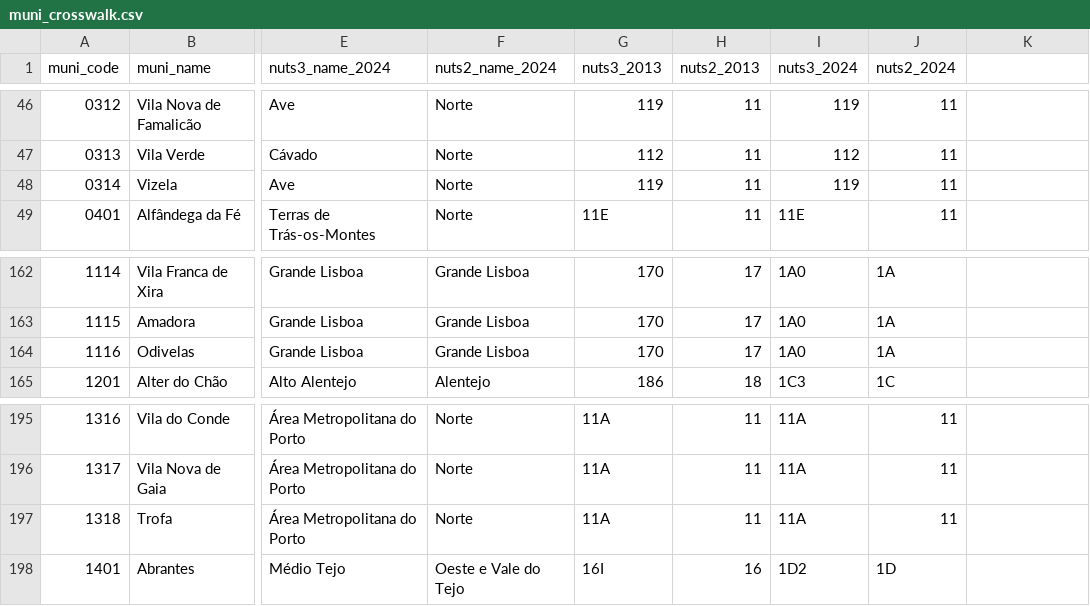
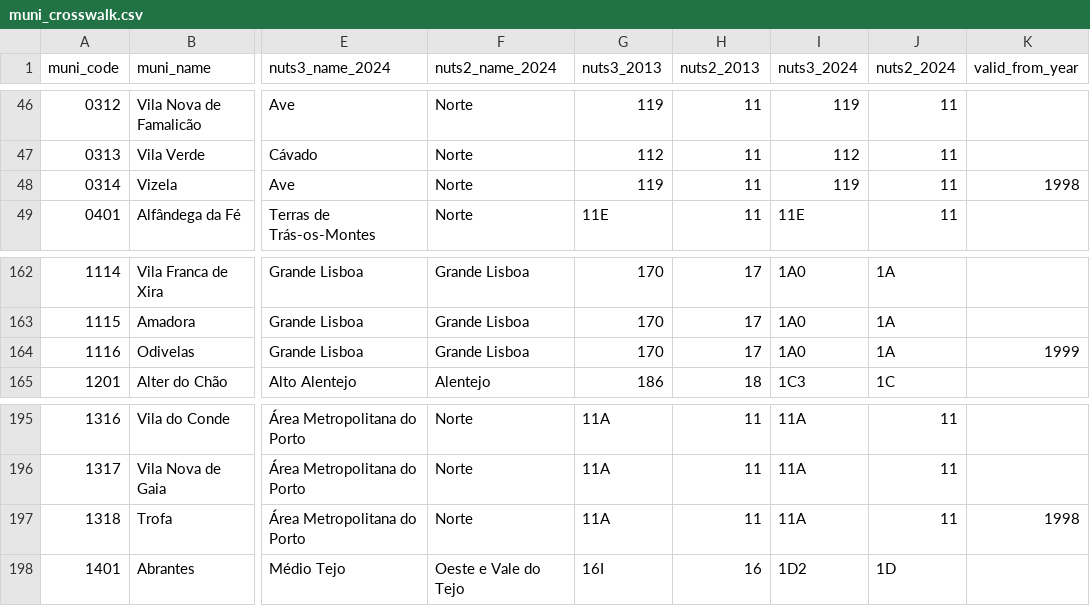
Before and after one commit to pmsmendes/portugal-housing-crisis, a CSV file: data/external/muni_crosswalk.csv, drawn as a sheet; only a part is shown, gaps mark what is left out; the diff names each change by its address in the sheet, - before the commit and + after, or states it on an @@ line.

Commit message:
Fetch and validate remaining INE indicators; handle 1990s municipalities
Fetch prices, bank valuation, income, construction (2002 and 1995 based),
census 2021, CPI, population and the national HPI with the INE client. Every
municipal series maps to the 308 CAOP municipalities with no unmatched codes.

Tested the splices: 2018 vs 2022 price methodology has a median overlap ratio
of 1.002, and the two income vintages are identical on 2018-2021.

INE does not back-cast Vizela, Trofa and Odivelas (exact zeros until 1998/1999).
Add valid_from_year to the crosswalk and harmonize.mask_pre_creation to turn
those structural zeros into NaN. Log coverage gaps (new-dwelling prices,
monthly valuations) and the population growth path in data_quality.md.

```diff
--- a/data/external/muni_crosswalk.csv
+++ b/data/external/muni_crosswalk.csv
-K1: (empty)
+K1: valid_from_year
-K48 (valid_from_year): (empty)
+K48 (valid_from_year): 1998
-K164 (valid_from_year): (empty)
+K164 (valid_from_year): 1999
-K197 (valid_from_year): (empty)
+K197 (valid_from_year): 1998
```
Also changed, not shown: 6 other files.
